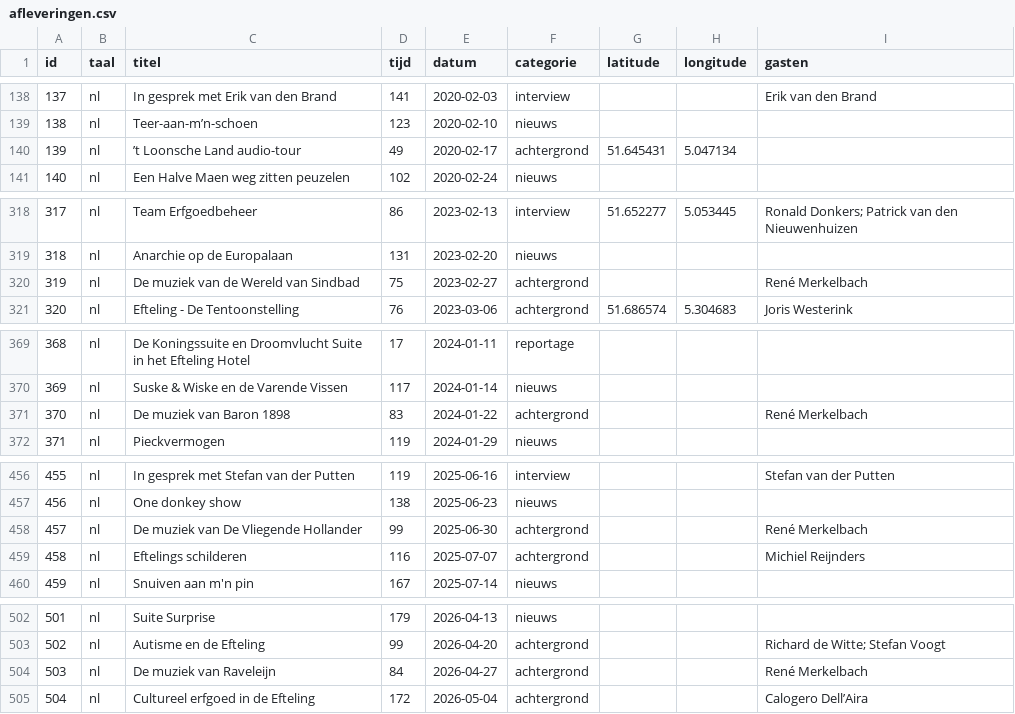
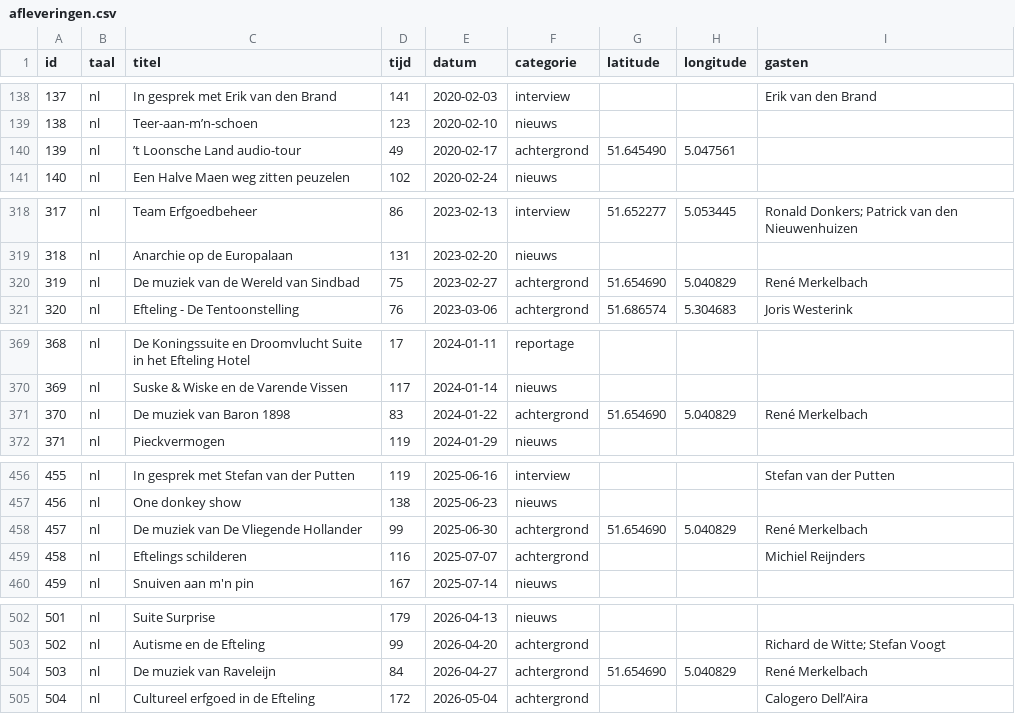
Before and after one commit to SjorsHartwijk/kleineboodschap, a CSV file: afleveringen.csv, drawn as a sheet; only a part is shown, gaps mark what is left out.

```diff
--- a/afleveringen.csv
+++ b/afleveringen.csv
@@ -139,3 +139,3 @@ id,taal,titel,tijd,datum,categorie,latitude,longitude,gasten
 138,nl,Teer-aan-m’n-schoen,123,2020-02-10,nieuws
-139,nl,’t Loonsche Land audio-tour,49,2020-02-17,achtergrond,51.645431,5.047134
+139,nl,’t Loonsche Land audio-tour,49,2020-02-17,achtergrond,51.645490,5.047561
 140,nl,Een Halve Maen weg zitten peuzelen,102,2020-02-24,nieuws
@@ -319,3 +319,3 @@ id,taal,titel,tijd,datum,categorie,latitude,longitude,gasten
 318,nl,Anarchie op de Europalaan,131,2023-02-20,nieuws
-319,nl,De muziek van de Wereld van Sindbad,75,2023-02-27,achtergrond,,,René Merkelbach
+319,nl,De muziek van de Wereld van Sindbad,75,2023-02-27,achtergrond,51.654690,5.040829,René Merkelbach
 320,nl,Efteling - De Tentoonstelling,76,2023-03-06,achtergrond,51.686574,5.304683,Joris Westerink
@@ -370,3 +370,3 @@ id,taal,titel,tijd,datum,categorie,latitude,longitude,gasten
 369,nl,Suske & Wiske en de Varende Vissen,117,2024-01-14,nieuws
-370,nl,De muziek van Baron 1898,83,2024-01-22,achtergrond,,,René Merkelbach
+370,nl,De muziek van Baron 1898,83,2024-01-22,achtergrond,51.654690,5.040829,René Merkelbach
 371,nl,Pieckvermogen,119,2024-01-29,nieuws
@@ -457,3 +457,3 @@ id,taal,titel,tijd,datum,categorie,latitude,longitude,gasten
 456,nl,One donkey show,138,2025-06-23,nieuws
-457,nl,De muziek van De Vliegende Hollander,99,2025-06-30,achtergrond,,,René Merkelbach
+457,nl,De muziek van De Vliegende Hollander,99,2025-06-30,achtergrond,51.654690,5.040829,René Merkelbach
 458,nl,Eftelings schilderen,116,2025-07-07,achtergrond,,,Michiel Reijnders
@@ -503,3 +503,3 @@ id,taal,titel,tijd,datum,categorie,latitude,longitude,gasten
 502,nl,Autisme en de Efteling,99,2026-04-20,achtergrond,,,Richard de Witte; Stefan Voogt
-503,nl,De muziek van Raveleijn,84,2026-04-27,achtergrond,,,René Merkelbach
+503,nl,De muziek van Raveleijn,84,2026-04-27,achtergrond,51.654690,5.040829,René Merkelbach
 504,nl,Cultureel erfgoed in de Efteling,172,2026-05-04,achtergrond,,,Calogero Dell’Aira
```
Also changed, not shown: 1 other file.
